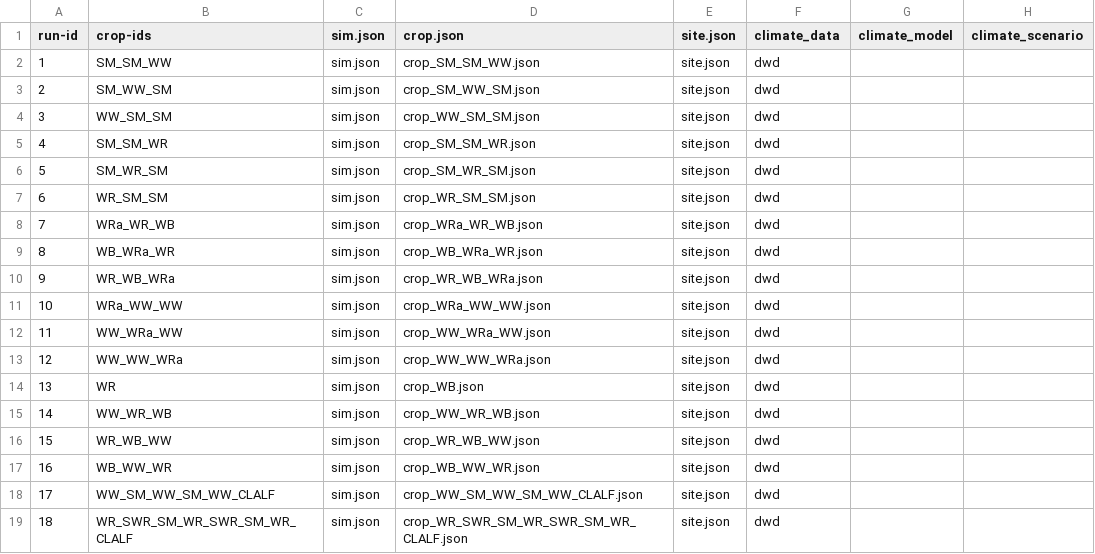
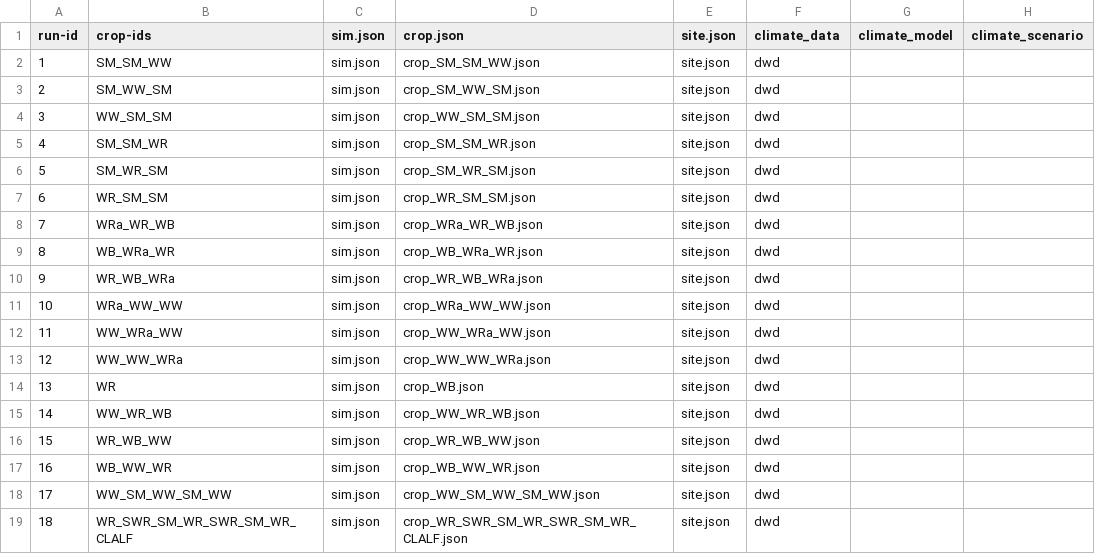
Before and after one commit to zalf-rpm/agora_natura, a CSV file: monica-data/data/projects/monica-germany/sim_setups_agora_natura.csv, drawn as a sheet; only a part is shown; the diff names each change by its address in the sheet, - before the commit and + after, or states it on an @@ line.

Commit message:
update scenario 17

```diff
--- a/monica-data/data/projects/monica-germany/sim_setups_agora_natura.csv
+++ b/monica-data/data/projects/monica-germany/sim_setups_agora_natura.csv
-B18 (crop-ids): WW_SM_WW_SM_WW_CLALF
+B18 (crop-ids): WW_SM_WW_SM_WW
-D18 (crop.json): crop_WW_SM_WW_SM_WW_CLALF.json
+D18 (crop.json): crop_WW_SM_WW_SM_WW.json
```
Also changed, not shown: 1 other file.
